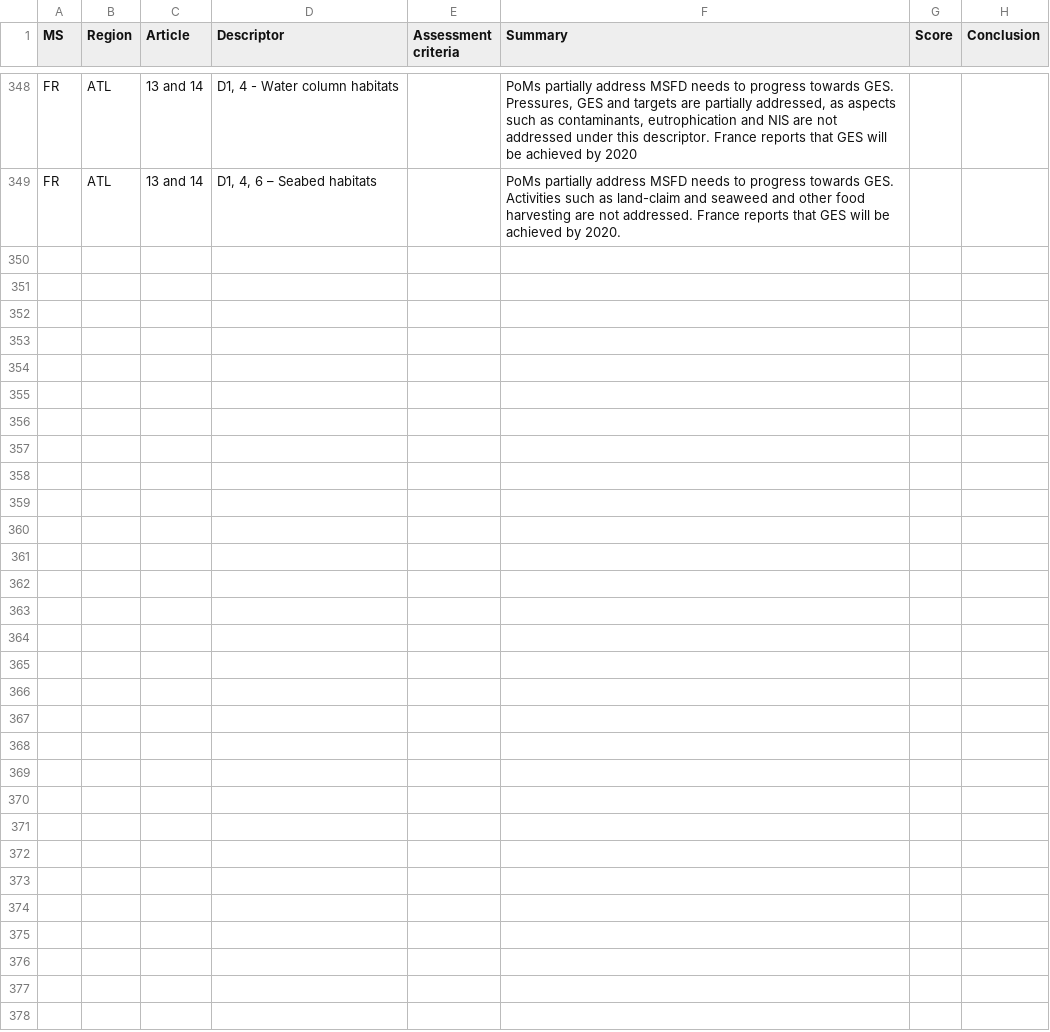
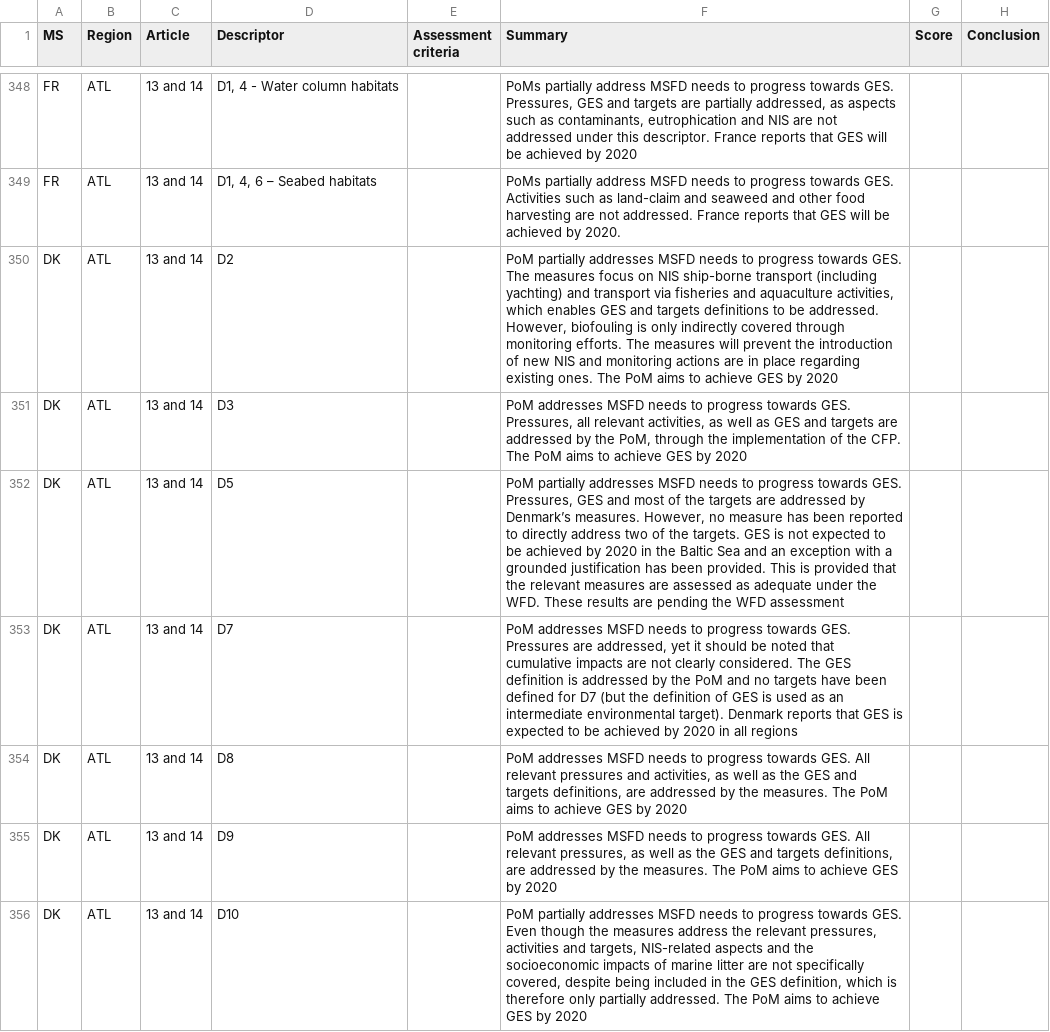
Before and after one commit to eea/wise.msfd, a CSV file: src/wise/msfd/data/National_assessments_Art_13_2016_overall.csv, drawn as a sheet; only a part is shown, gaps mark what is left out; the diff covers the shown part only.

```diff
--- a/src/wise/msfd/data/National_assessments_Art_13_2016_overall.csv
+++ b/src/wise/msfd/data/National_assessments_Art_13_2016_overall.csv
@@ -349 +349,8 @@ FR ;ATL;13 and 14;D1, 4 - Water column habitats;;PoMs partially address MSFD nee
 FR ;ATL;13 and 14;D1, 4, 6 – Seabed habitats;;PoMs partially address MSFD needs to progress towards GES. Activities such as land-claim and seaweed and other food harvesting are not addressed. France reports that GES will be achieved by 2020.;;
+DK;ATL;13 and 14;D2;;PoM partially addresses MSFD needs to progress towards GES. The measures focus on NIS ship-borne transport (including yachting) and transport via fisheries and aquaculture activities, which enables GES and targets definitions to be addressed. However, biofouling is only indirectly covered through monitoring efforts. The measures will prevent the introduction of new NIS and monitoring actions are in place regarding existing ones. The PoM aims to achieve GES by 2020;;
+DK;ATL;13 and 14;D3;;PoM addresses MSFD needs to progress towards GES. Pressures, all relevant activities, as well as GES and targets are addressed by the PoM, through the implementation of the CFP. The PoM aims to achieve GES by 2020;;
+DK;ATL;13 and 14;D5;;PoM partially addresses MSFD needs to progress towards GES. Pressures, GES and most of the targets are addressed by Denmark’s measures. However, no measure has been reported to directly address two of the targets. GES is not expected to be achieved by 2020 in the Baltic Sea and an exception with a grounded justification has been provided. This is provided that the relevant measures are assessed as adequate under the WFD. These results are pending the WFD assessment;;
+DK;ATL;13 and 14;D7;;PoM addresses MSFD needs to progress towards GES. Pressures are addressed, yet it should be noted that cumulative impacts are not clearly considered. The GES definition is addressed by the PoM and no targets have been defined for D7 (but the definition of GES is used as an intermediate environmental target). Denmark reports that GES is expected to be achieved by 2020 in all regions;;
+DK;ATL;13 and 14;D8;;PoM addresses MSFD needs to progress towards GES. All relevant pressures and activities, as well as the GES and targets definitions, are addressed by the measures. The PoM aims to achieve GES by 2020;;
+DK;ATL;13 and 14;D9;;PoM addresses MSFD needs to progress towards GES. All relevant pressures, as well as the GES and targets definitions, are addressed by the measures. The PoM aims to achieve GES by 2020;;
+DK;ATL;13 and 14;D10;;PoM partially addresses MSFD needs to progress towards GES. Even though the measures address the relevant pressures, activities and targets, NIS-related aspects and the socioeconomic impacts of marine litter are not specifically covered, despite being included in the GES definition, which is therefore only partially addressed. The PoM aims to achieve GES by 2020;;
```
Also changed, not shown: 6 added rows and 39 edited cells elsewhere in this file, 3 other files.
